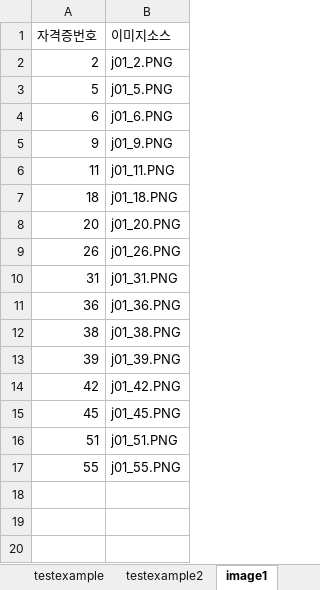
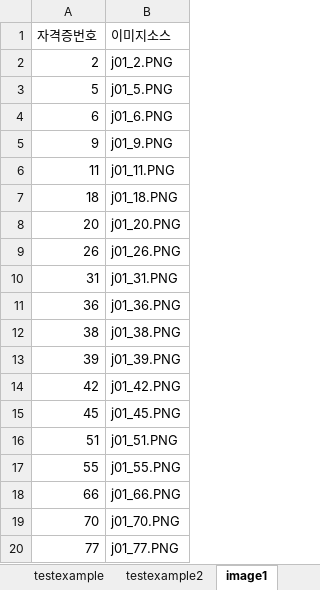
Before and after one commit to DaeguIT-MinSuKim/Omori, an Excel workbook: DataFiles/datafiles.xlsx, sheet image1, drawn as a sheet; values as stored, in another font and other column widths than the file's, no borders; the diff names each change by its address in the sheet, - before the commit and + after, or states it on an @@ line.

```diff
--- a/DataFiles/datafiles.xlsx (sheet image1)
+++ b/DataFiles/datafiles.xlsx (sheet image1)
+row 18: 66 | j01_66.PNG
+row 19: 70 | j01_70.PNG
+row 20: 77 | j01_77.PNG
```
Also changed, not shown: DataFiles/example.xlsx, DataFiles/question.xlsx, 8 other files.
